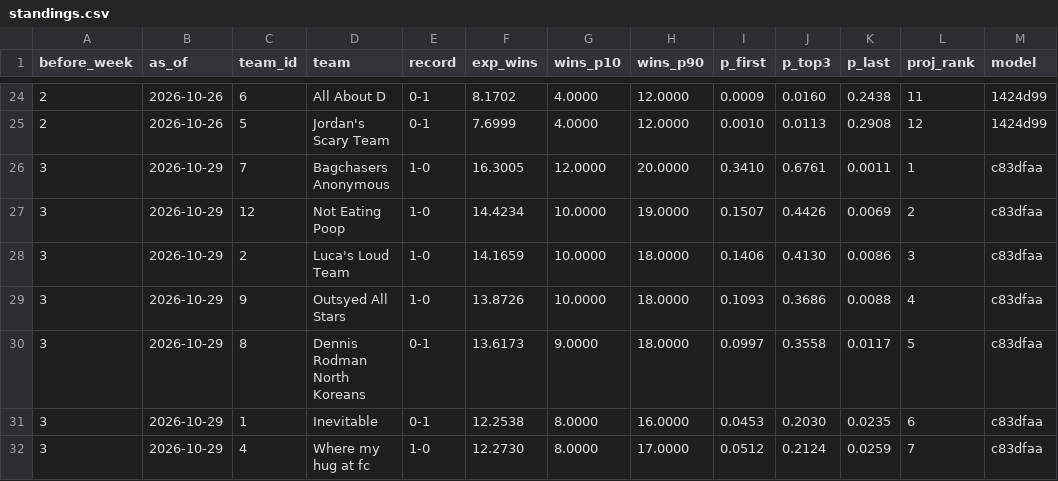
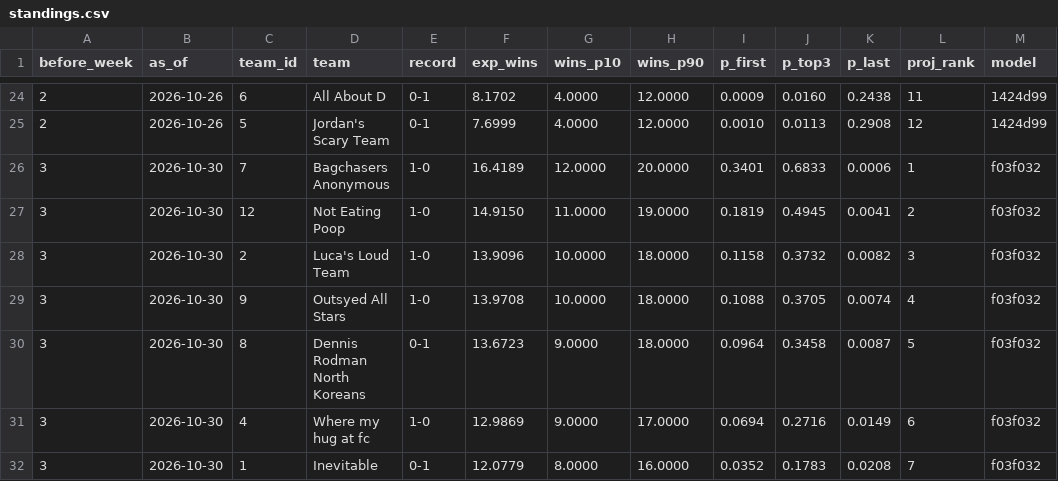
Before and after one commit to Will0Wot/Fantasy_Calculator, a CSV file: tracking/2026-27/standings.csv, drawn as a sheet; only a part is shown, gaps mark what is left out; the diff covers the shown part only.

```diff
--- a/tracking/2026-27/standings.csv
+++ b/tracking/2026-27/standings.csv
@@ -25,8 +25,8 @@ before_week,as_of,team_id,team,record,exp_wins,wins_p10,wins_p90,p_first,p_top3,
 2,2026-10-26,5,Jordan's Scary Team,0-1,7.6999,4.0000,12.0000,0.0010,0.0113,0.2908,12,1424d99
-3,2026-10-29,7,Bagchasers Anonymous,1-0,16.3005,12.0000,20.0000,0.3410,0.6761,0.0011,1,c83dfaa
-3,2026-10-29,12,Not Eating Poop,1-0,14.4234,10.0000,19.0000,0.1507,0.4426,0.0069,2,c83dfaa
-3,2026-10-29,2,Luca's Loud Team,1-0,14.1659,10.0000,18.0000,0.1406,0.4130,0.0086,3,c83dfaa
-3,2026-10-29,9,Outsyed All Stars,1-0,13.8726,10.0000,18.0000,0.1093,0.3686,0.0088,4,c83dfaa
-3,2026-10-29,8,Dennis Rodman North Koreans,0-1,13.6173,9.0000,18.0000,0.0997,0.3558,0.0117,5,c83dfaa
-3,2026-10-29,1,Inevitable,0-1,12.2538,8.0000,16.0000,0.0453,0.2030,0.0235,6,c83dfaa
-3,2026-10-29,4,Where my hug at fc,1-0,12.2730,8.0000,17.0000,0.0512,0.2124,0.0259,7,c83dfaa
+3,2026-10-30,7,Bagchasers Anonymous,1-0,16.4189,12.0000,20.0000,0.3401,0.6833,0.0006,1,f03f032
+3,2026-10-30,12,Not Eating Poop,1-0,14.9150,11.0000,19.0000,0.1819,0.4945,0.0041,2,f03f032
+3,2026-10-30,2,Luca's Loud Team,1-0,13.9096,10.0000,18.0000,0.1158,0.3732,0.0082,3,f03f032
+3,2026-10-30,9,Outsyed All Stars,1-0,13.9708,10.0000,18.0000,0.1088,0.3705,0.0074,4,f03f032
+3,2026-10-30,8,Dennis Rodman North Koreans,0-1,13.6723,9.0000,18.0000,0.0964,0.3458,0.0087,5,f03f032
+3,2026-10-30,4,Where my hug at fc,1-0,12.9869,9.0000,17.0000,0.0694,0.2716,0.0149,6,f03f032
+3,2026-10-30,1,Inevitable,0-1,12.0779,8.0000,16.0000,0.0352,0.1783,0.0208,7,f03f032
```
Also changed, not shown: 31 edited cells elsewhere in this file, tracking/2026-27/matchups.csv, tracking/2026-27/players.csv, 4 other files.
